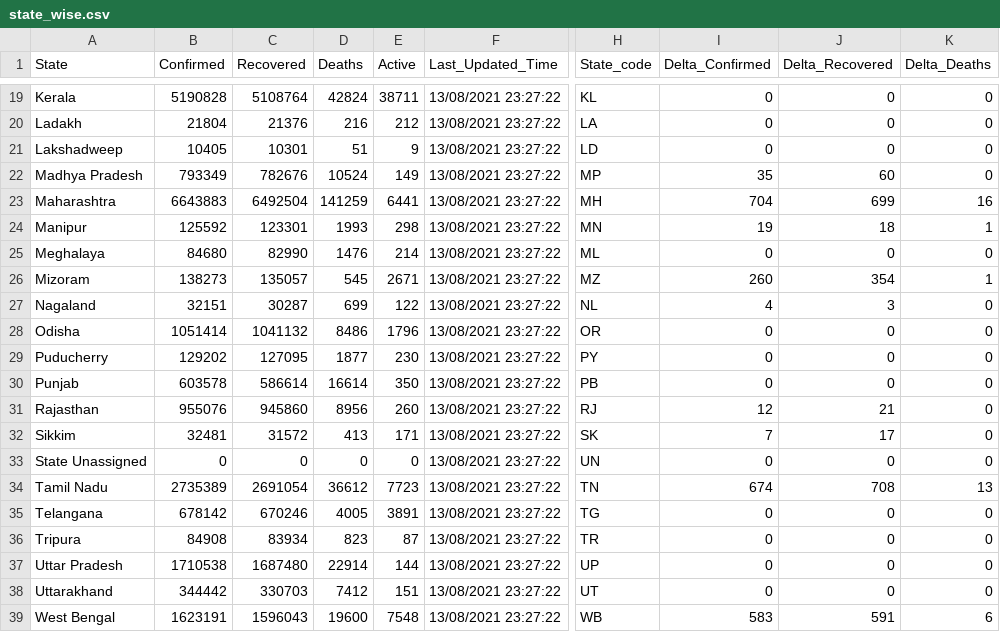
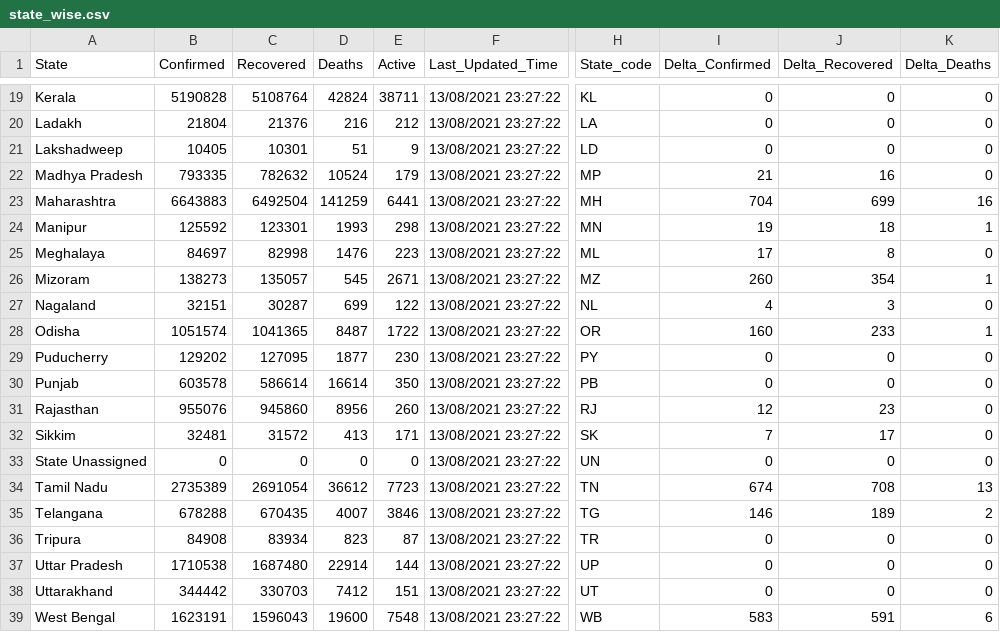
Before and after one commit to keshavashiya/covid19bharat_data, a CSV file: csv/latest/state_wise.csv, drawn as a sheet; only a part is shown, gaps mark what is left out; the diff covers the shown part only; the diff names each change by its address in the sheet, - before the commit and + after, or states it on an @@ line.

```diff
--- a/csv/latest/state_wise.csv
+++ b/csv/latest/state_wise.csv
-B22 (Confirmed): 793349
+B22 (Confirmed): 793335
-C22 (Recovered): 782676
+C22 (Recovered): 782632
-E22 (Active): 149
+E22 (Active): 179
-I22 (Delta_Confirmed): 35
+I22 (Delta_Confirmed): 21
-J22 (Delta_Recovered): 60
+J22 (Delta_Recovered): 16
-B25 (Confirmed): 84680
+B25 (Confirmed): 84697
-C25 (Recovered): 82990
+C25 (Recovered): 82998
-E25 (Active): 214
+E25 (Active): 223
-I25 (Delta_Confirmed): 0
+I25 (Delta_Confirmed): 17
-J25 (Delta_Recovered): 0
+J25 (Delta_Recovered): 8
-B28 (Confirmed): 1051414
+B28 (Confirmed): 1051574
-C28 (Recovered): 1041132
+C28 (Recovered): 1041365
-D28 (Deaths): 8486
+D28 (Deaths): 8487
-E28 (Active): 1796
+E28 (Active): 1722
-I28 (Delta_Confirmed): 0
+I28 (Delta_Confirmed): 160
-J28 (Delta_Recovered): 0
+J28 (Delta_Recovered): 233
-K28 (Delta_Deaths): 0
+K28 (Delta_Deaths): 1
-J31 (Delta_Recovered): 21
+J31 (Delta_Recovered): 23
-B35 (Confirmed): 678142
+B35 (Confirmed): 678288
-C35 (Recovered): 670246
+C35 (Recovered): 670435
-D35 (Deaths): 4005
+D35 (Deaths): 4007
-E35 (Active): 3891
+E35 (Active): 3846
-I35 (Delta_Confirmed): 0
+I35 (Delta_Confirmed): 146
-J35 (Delta_Recovered): 0
+J35 (Delta_Recovered): 189
-K35 (Delta_Deaths): 0
+K35 (Delta_Deaths): 2
```
Also changed, not shown: 44 edited cells elsewhere in this file, csv/latest/district_wise.csv, 38 other files.
